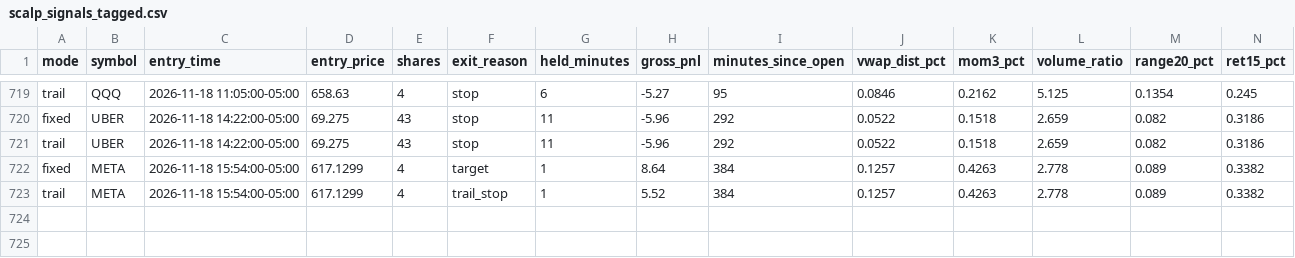
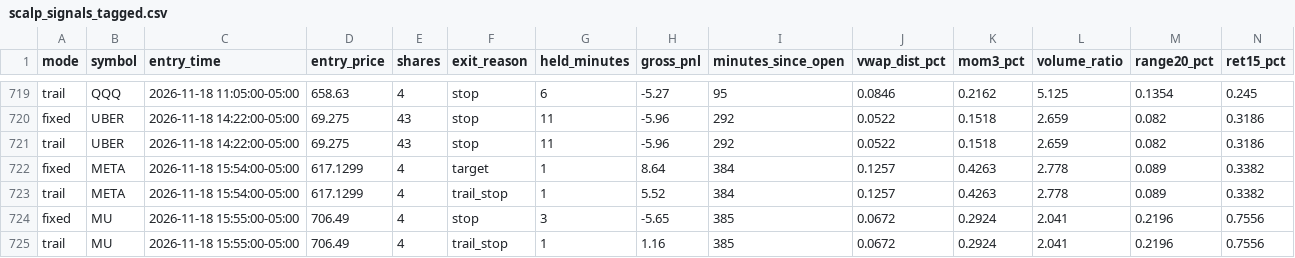
Before and after one commit to njdfan1711-cpu/Fin, a CSV file: scalping/scalp_signals_tagged.csv, drawn as a sheet; only a part is shown, gaps mark what is left out; rows hold the shown columns only; the diff names each change by its address in the sheet, - before the commit and + after, or states it on an @@ line.

```diff
--- a/scalping/scalp_signals_tagged.csv
+++ b/scalping/scalp_signals_tagged.csv
+row 724: fixed | MU | 2026-11-18 15:55:00-05:00 | 706.49 | 4 | stop | 3 | -5.65 | 385 | 0.0672 | 0.2924 | 2.041 | 0.2196 | 0.7556
+row 725: trail | MU | 2026-11-18 15:55:00-05:00 | 706.49 | 4 | trail_stop | 1 | 1.16 | 385 | 0.0672 | 0.2924 | 2.041 | 0.2196 | 0.7556
```
Also changed, not shown: scalping/scalp_account_trades.csv, scalping/scalp_backtest_trades.csv, 8 other files.
